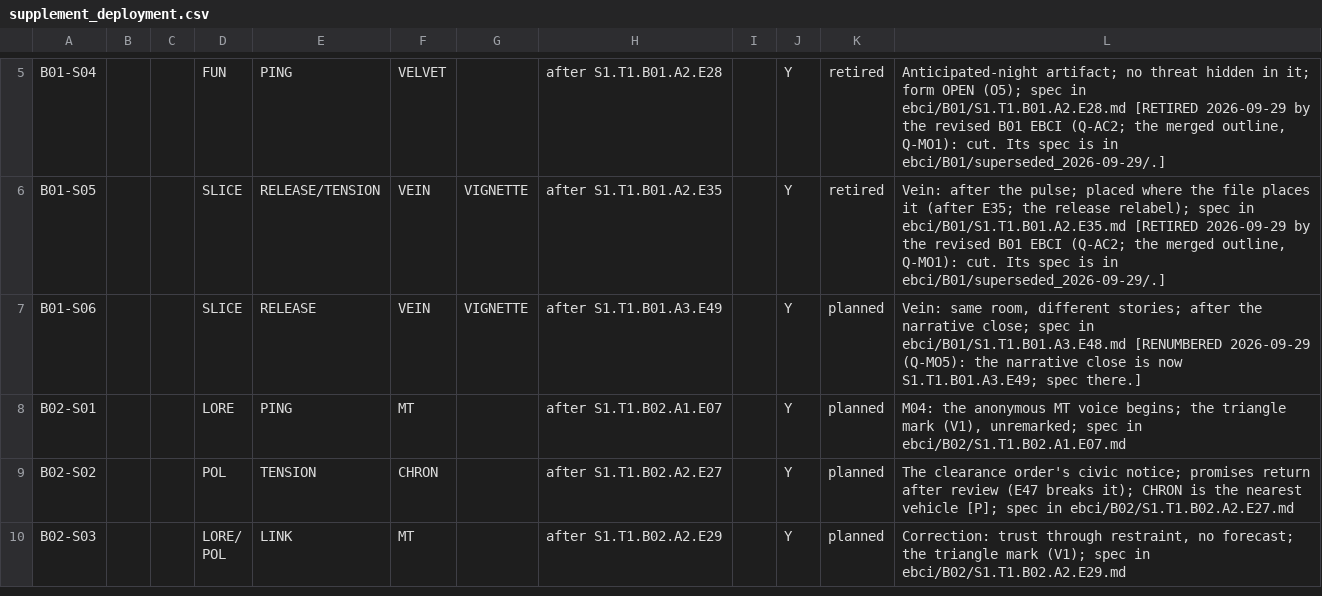
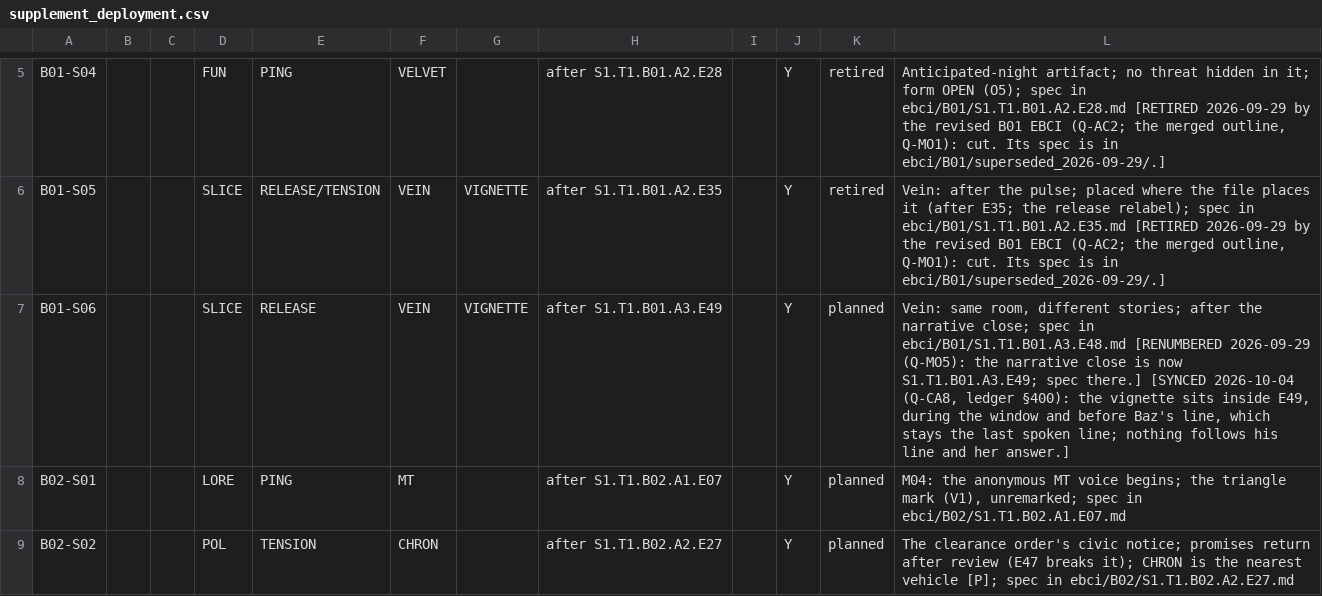
Before and after one commit to jacalder42/concord-saga-canon, a CSV file: grids/supplement_deployment.csv, drawn as a sheet; only a part is shown, gaps mark what is left out; the shorter side is filled out with more unchanged rows.

```diff
--- a/grids/supplement_deployment.csv
+++ b/grids/supplement_deployment.csv
@@ -6,3 +6,3 @@ B01-S04,,,FUN,PING,VELVET,,after S1.T1.B01.A2.E28,,Y,retired,"Anticipated-night
 B01-S05,,,SLICE,RELEASE/TENSION,VEIN,VIGNETTE,after S1.T1.B01.A2.E35,,Y,retired,"Vein: after the pulse; placed where the file places it (after E35; the release relabel); spec in ebci/B01/S1.T1.B01.A2.E35.md [RETIRED 2026-09-29 by the revised B01 EBCI (Q-AC2; the merged outline, Q-MO1): cut. Its spec is in ebci/B01/superseded_2026-09-29/.]"
-B01-S06,,,SLICE,RELEASE,VEIN,VIGNETTE,after S1.T1.B01.A3.E49,,Y,planned,"Vein: same room, different stories; after the narrative close; spec in ebci/B01/S1.T1.B01.A3.E48.md [RENUMBERED 2026-09-29 (Q-MO5): the narrative close is now S1.T1.B01.A3.E49; spec there.]"
+B01-S06,,,SLICE,RELEASE,VEIN,VIGNETTE,after S1.T1.B01.A3.E49,,Y,planned,"Vein: same room, different stories; after the narrative close; spec in ebci/B01/S1.T1.B01.A3.E48.md [RENUMBERED 2026-09-29 (Q-MO5): the narrative close is now S1.T1.B01.A3.E49; spec there.] [SYNCED 2026-10-04 (Q-CA8, ledger §400): the vignette sits inside E49, during the window and before Baz's line, which stays the last spoken line; nothing follows his line and her answer.]"
 B02-S01,,,LORE,PING,MT,,after S1.T1.B02.A1.E07,,Y,planned,"M04: the anonymous MT voice begins; the triangle mark (V1), unremarked; spec in ebci/B02/S1.T1.B02.A1.E07.md"
```
